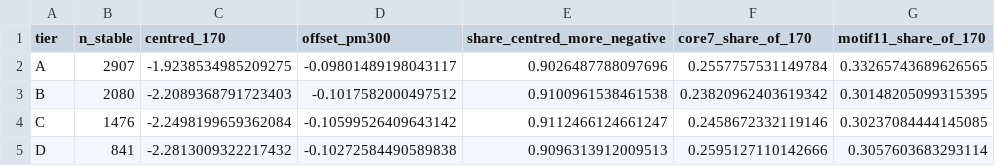
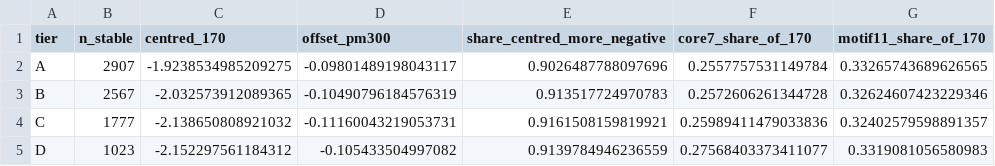
Before and after one commit to cytokine4242/Alpha_Genome_Ap1, a CSV file: Analysis/agreement/tables/controls_by_tier.csv, drawn as a sheet.

```diff
--- a/Analysis/agreement/tables/controls_by_tier.csv
+++ b/Analysis/agreement/tables/controls_by_tier.csv
@@ -2,4 +2,4 @@ tier,n_stable,centred_170,offset_pm300,share_centred_more_negative,core7_share_o
 A,2907,-1.9238534985209275,-0.09801489198043117,0.9026487788097696,0.2557757531149784,0.33265743689626565
-B,2080,-2.2089368791723403,-0.1017582000497512,0.9100961538461538,0.23820962403619342,0.30148205099315395
-C,1476,-2.2498199659362084,-0.10599526409643142,0.9112466124661247,0.2458672332119146,0.30237084444145085
-D,841,-2.2813009322217432,-0.10272584490589838,0.9096313912009513,0.2595127110142666,0.3057603683293114
+B,2567,-2.032573912089365,-0.10490796184576319,0.913517724970783,0.2572606261344728,0.32624607423229346
+C,1777,-2.138650808921032,-0.11160043219053731,0.9161508159819921,0.25989411479033836,0.32402579598891357
+D,1023,-2.152297561184312,-0.105433504997082,0.9139784946236559,0.27568403373411077,0.3319081056580983
```
Also changed, not shown: Analysis/agreement/tables/mutation_arm_by_tier.csv, Analysis/agreement/tables/retention_by_tier.csv, 32 other files.
